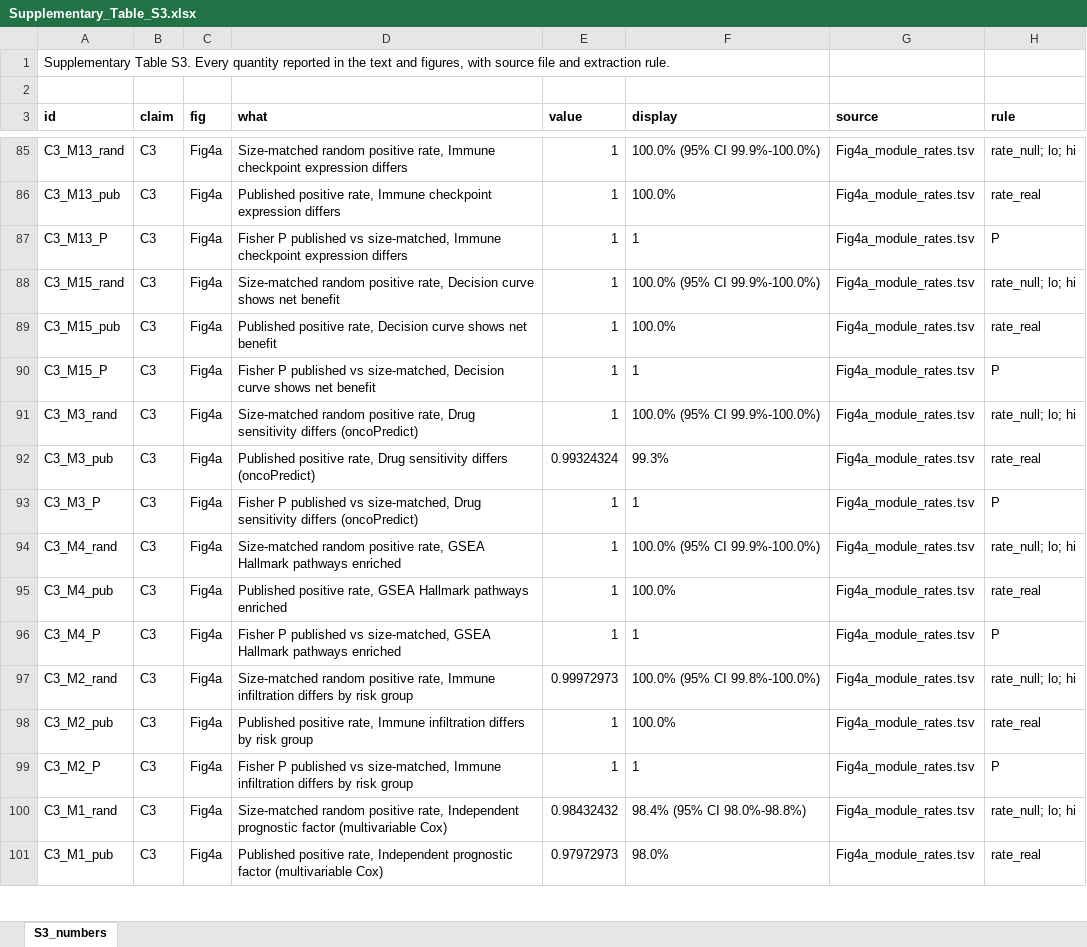
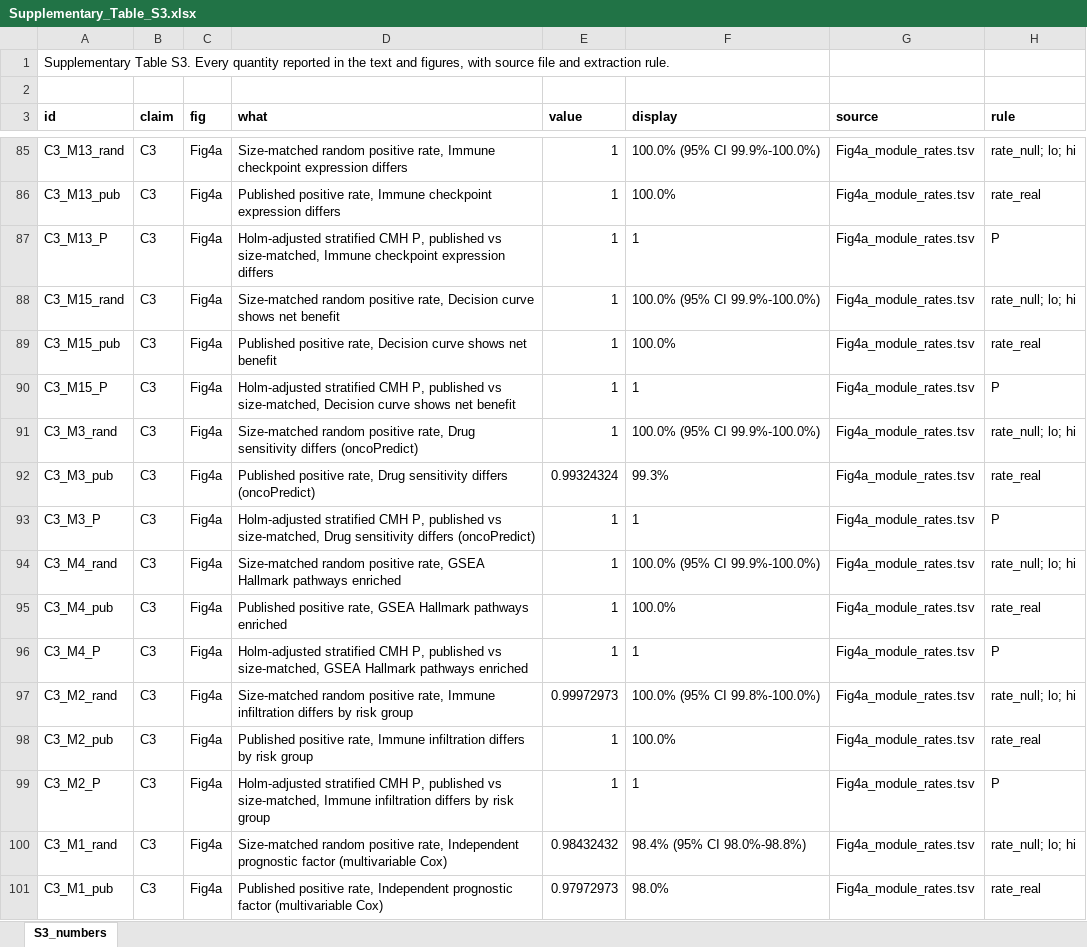
Before and after one commit to 16670261054-jpg/hcc-signature-audit, an Excel workbook: supplementary_tables/Supplementary_Table_S3.xlsx, sheet S3_numbers, drawn as a sheet; only a part is shown, gaps mark what is left out; values as stored, in another font and other column widths than the file's, no borders; the diff covers the shown part only; the diff names each change by its address in the sheet, - before the commit and + after, or states it on an @@ line.

```diff
--- a/supplementary_tables/Supplementary_Table_S3.xlsx (sheet S3_numbers)
+++ b/supplementary_tables/Supplementary_Table_S3.xlsx (sheet S3_numbers)
-D87 (what): Fisher P published vs…
+D87 (what): Holm-adjusted stratified CMH P, published vs…
-D90 (what): Fisher P published vs…
+D90 (what): Holm-adjusted stratified CMH P, published vs…
-D93 (what): Fisher P published vs…
+D93 (what): Holm-adjusted stratified CMH P, published vs…
-D96 (what): Fisher P published vs…
+D96 (what): Holm-adjusted stratified CMH P, published vs…
-D99 (what): Fisher P published vs…
+D99 (what): Holm-adjusted stratified CMH P, published vs…
```
Also changed, not shown: 8 added rows and 14 edited cells elsewhere in this sheet, supplementary_tables/Supplementary_Table_S1.xlsx, supplementary_tables/Supplementary_Table_S2.xlsx, 7 other files.
